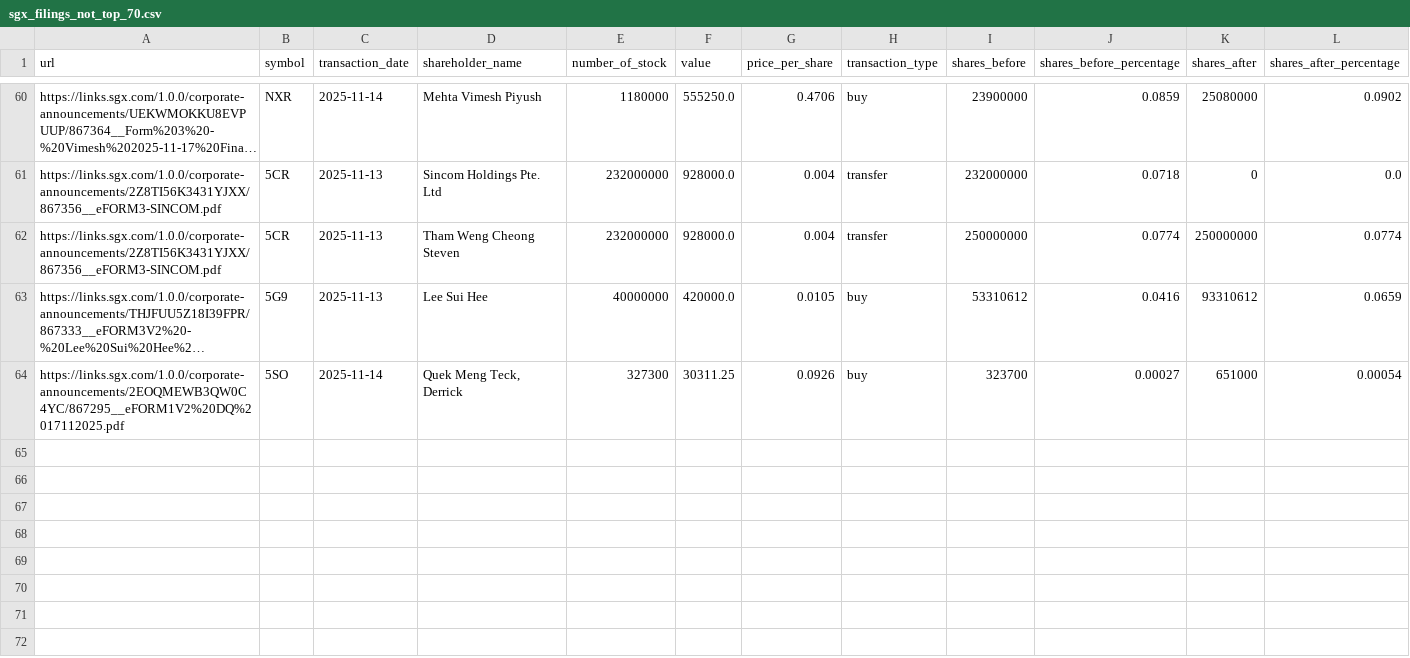
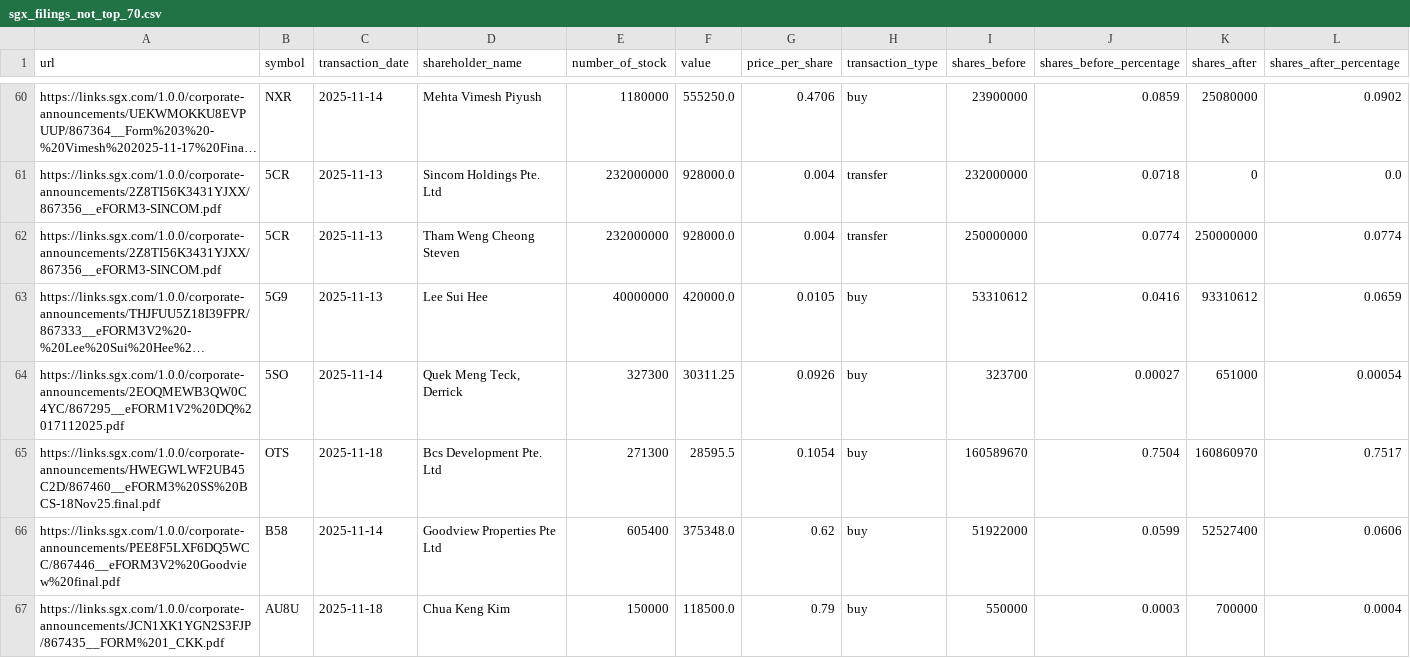
Before and after one commit to supertypeai/sgx_buyback_pipeline, a CSV file: data/scraper_output/sgx_filing/sgx_filings_not_top_70.csv, drawn as a sheet; only a part is shown, gaps mark what is left out; long unchanged cells end in …; the diff names each change by its address in the sheet, - before the commit and + after, or states it on an @@ line.

```diff
--- a/data/scraper_output/sgx_filing/sgx_filings_not_top_70.csv
+++ b/data/scraper_output/sgx_filing/sgx_filings_not_top_70.csv
+row 65: https://links.sgx.com/1.0.0/corporate-announcements/HWEGWLWF2UB45C2D/867460__eFORM3%20SS%20BCS-18Nov25.final.pdf | OTS | 2025-11-18 | Bcs Development Pte. Ltd | 271300 | 28595.5 | 0.1054 | buy | 160589670 | 0.7504 | 160860970 | 0.7517
+row 66: https://links.sgx.com/1.0.0/corporate-announcements/PEE8F5LXF6DQ5WCC/867446__eFORM3V2%20Goodview%20final.pdf | B58 | 2025-11-14 | Goodview Properties Pte Ltd | 605400 | 375348.0 | 0.62 | buy | 51922000 | 0.0599 | 52527400 | 0.0606
+row 67: https://links.sgx.com/1.0.0/corporate-announcements/JCN1XK1YGN2S3FJP/867435__FORM%201_CKK.pdf | AU8U | 2025-11-18 | Chua Keng Kim | 150000 | 118500.0 | 0.79 | buy | 550000 | 0.0003 | 700000 | 0.0004
```
Also changed, not shown: 4 other files.
